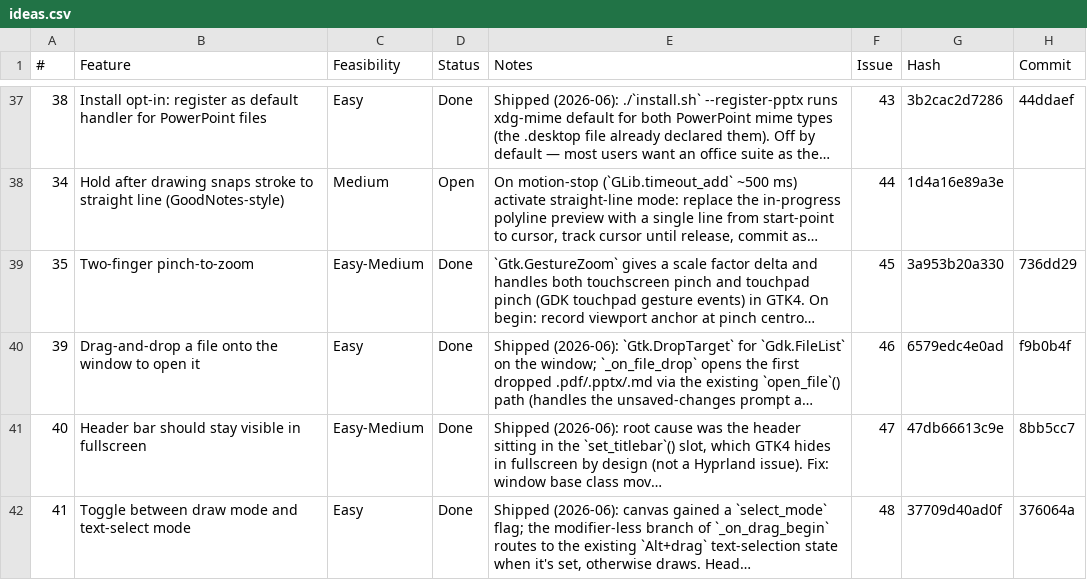
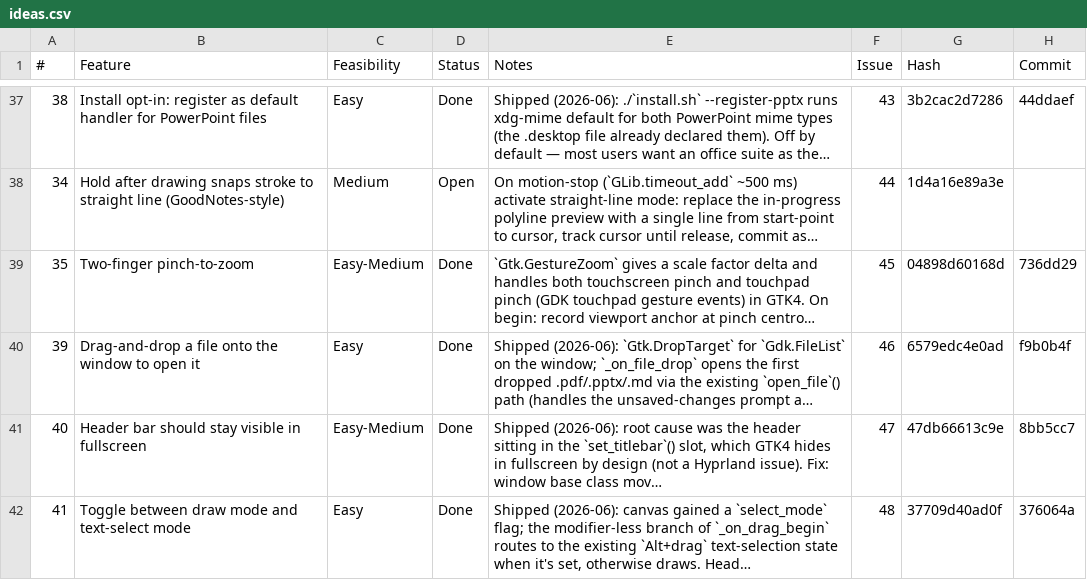
Before and after one commit to brokkoli71/sidemark, a CSV file: ideas.csv, drawn as a sheet; only a part is shown, gaps mark what is left out; long unchanged cells end in …; the diff covers the shown part only; the diff names each change by its address in the sheet, - before the commit and + after, or states it on an @@ line.

```diff
--- a/ideas.csv
+++ b/ideas.csv
-G39 (Hash): 3a953b20a330
+G39 (Hash): 04898d60168d
```
Also changed, not shown: 10 edited cells elsewhere in this file.
